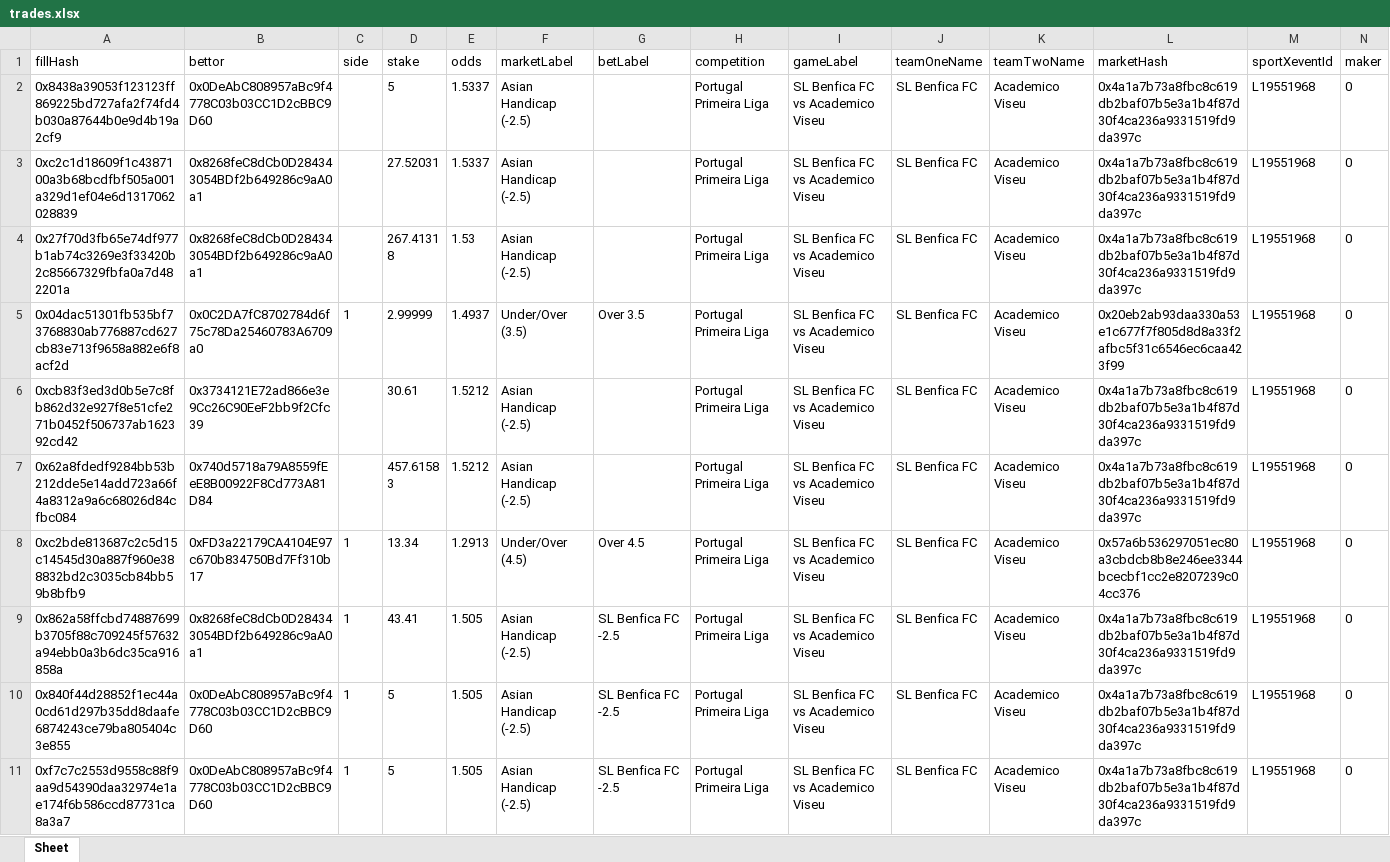
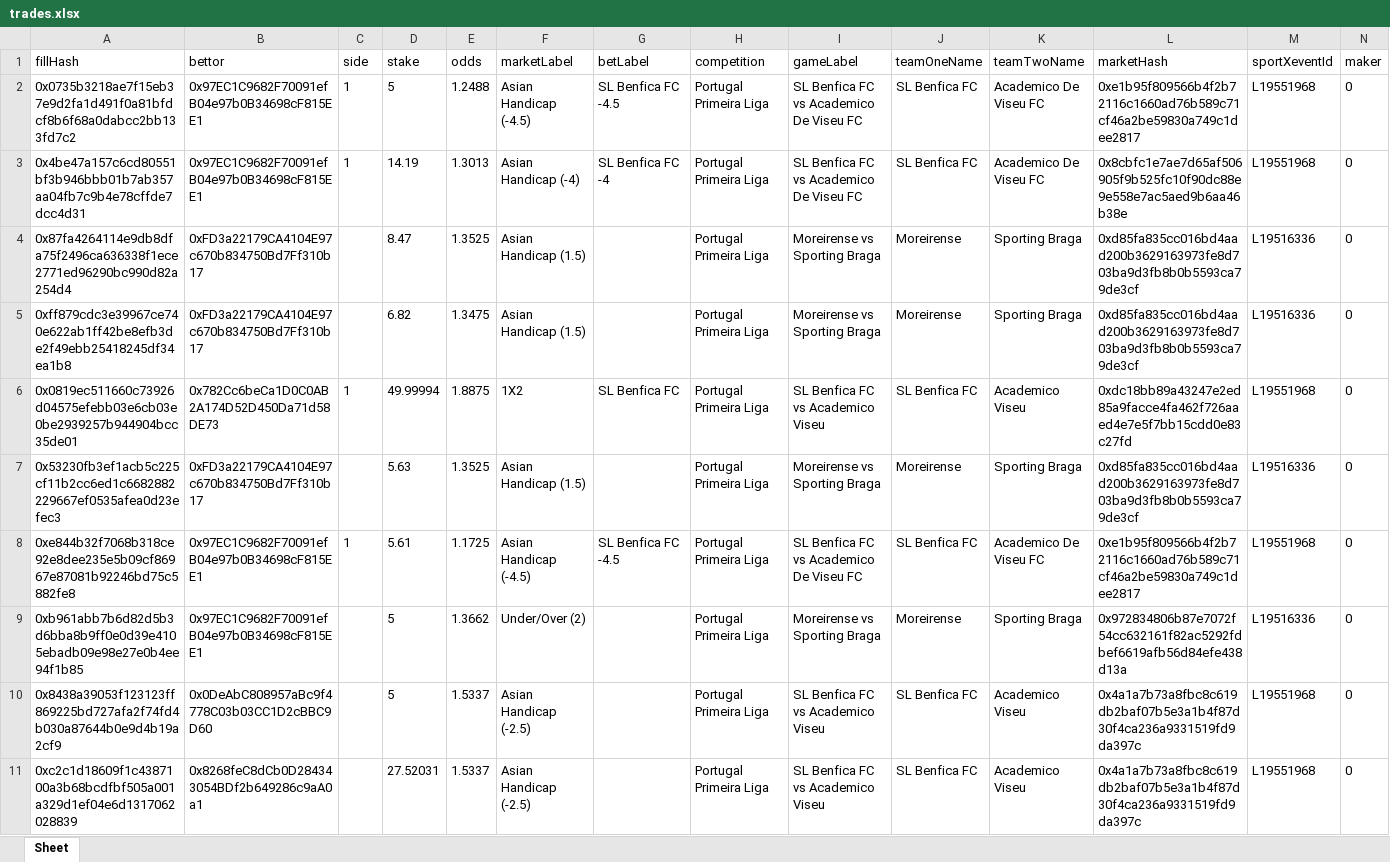
Before and after one commit to aimidas1/transactions_sxbet, an Excel workbook: data/sxbet/ligas/Portugal Primeira Liga/trades.xlsx, sheet Sheet, drawn as a sheet; only a part is shown; the shorter side is filled out with more unchanged rows; values as stored, in another font and other column widths than the file's, no borders; rows hold the shown columns only; the diff names each change by its address in the sheet, - before the commit and + after, or states it on an @@ line.

Commit message:
Update soccer trades 2026-08-09 20:03:12 UTC

```diff
--- a/data/sxbet/ligas/Portugal Primeira Liga/trades.xlsx (sheet Sheet)
+++ b/data/sxbet/ligas/Portugal Primeira Liga/trades.xlsx (sheet Sheet)
+row 2: 0x0735b3218ae7f15eb37e9d2fa1d491f0a81bfdcf8b6f68a0dabcc2bb133fd7c2 | 0x97EC1C9682F70091efB04e97b0B34698cF815EE1 | 1 | 5 | 1.2488 | Asian Handicap (-4.5) | SL Benfica FC -4.5 | Portugal Primeira Liga | SL Benfica FC vs Academico De Viseu FC | SL Benfica FC | Academico De Viseu FC | 0xe1b95f809566b4f2b72116c1660ad76b589c71cf46a2be59830a749c1dee2817 | L19551968 | 0
+row 3: 0x4be47a157c6cd80551bf3b946bbb01b7ab357aa04fb7c9b4e78cffde7dcc4d31 | 0x97EC1C9682F70091efB04e97b0B34698cF815EE1 | 1 | 14.19 | 1.3013 | Asian Handicap (-4) | SL Benfica FC -4 | Portugal Primeira Liga | SL Benfica FC vs Academico De Viseu FC | SL Benfica FC | Academico De Viseu FC | 0x8cbfc1e7ae7d65af506905f9b525fc10f90dc88e9e558e7ac5aed9b6aa46b38e | L19551968 | 0
+row 4: 0x87fa4264114e9db8dfa75f2496ca636338f1ece2771ed96290bc990d82a254d4 | 0xFD3a22179CA4104E97c670b834750Bd7Ff310b17 |  | 8.47 | 1.3525 | Asian Handicap (1.5) |  | Portugal Primeira Liga | Moreirense vs Sporting Braga | Moreirense | Sporting Braga | 0xd85fa835cc016bd4aad200b3629163973fe8d703ba9d3fb8b0b5593ca79de3cf | L19516336 | 0
+row 5: 0xff879cdc3e39967ce740e622ab1ff42be8efb3de2f49ebb25418245df34ea1b8 | 0xFD3a22179CA4104E97c670b834750Bd7Ff310b17 |  | 6.82 | 1.3475 | Asian Handicap (1.5) |  | Portugal Primeira Liga | Moreirense vs Sporting Braga | Moreirense | Sporting Braga | 0xd85fa835cc016bd4aad200b3629163973fe8d703ba9d3fb8b0b5593ca79de3cf | L19516336 | 0
+row 6: 0x0819ec511660c73926d04575efebb03e6cb03e0be2939257b944904bcc35de01 | 0x782Cc6beCa1D0C0AB2A174D52D450Da71d58DE73 | 1 | 49.99994 | 1.8875 | 1X2 | SL Benfica FC | Portugal Primeira Liga | SL Benfica FC vs Academico Viseu | SL Benfica FC | Academico Viseu | 0xdc18bb89a43247e2ed85a9facce4fa462f726aaed4e7e5f7bb15cdd0e83c27fd | L19551968 | 0
+row 7: 0x53230fb3ef1acb5c225cf11b2cc6ed1c6682882229667ef0535afea0d23efec3 | 0xFD3a22179CA4104E97c670b834750Bd7Ff310b17 |  | 5.63 | 1.3525 | Asian Handicap (1.5) |  | Portugal Primeira Liga | Moreirense vs Sporting Braga | Moreirense | Sporting Braga | 0xd85fa835cc016bd4aad200b3629163973fe8d703ba9d3fb8b0b5593ca79de3cf | L19516336 | 0
+row 8: 0xe844b32f7068b318ce92e8dee235e5b09cf86967e87081b92246bd75c5882fe8 | 0x97EC1C9682F70091efB04e97b0B34698cF815EE1 | 1 | 5.61 | 1.1725 | Asian Handicap (-4.5) | SL Benfica FC -4.5 | Portugal Primeira Liga | SL Benfica FC vs Academico De Viseu FC | SL Benfica FC | Academico De Viseu FC | 0xe1b95f809566b4f2b72116c1660ad76b589c71cf46a2be59830a749c1dee2817 | L19551968 | 0
+row 9: 0xb961abb7b6d82d5b3d6bba8b9ff0e0d39e4105ebadb09e98e27e0b4ee94f1b85 | 0x97EC1C9682F70091efB04e97b0B34698cF815EE1 |  | 5 | 1.3662 | Under/Over (2) |  | Portugal Primeira Liga | Moreirense vs Sporting Braga | Moreirense | Sporting Braga | 0x972834806b87e7072f54cc632161f82ac5292fdbef6619afb56d84efe438d13a | L19516336 | 0
```
Also changed, not shown: data/sxbet/ligas/Campeonato Brasileiro/trades.xlsx, data/sxbet/ligas/Leagues Cup/trades.xlsx, 29 other files.
